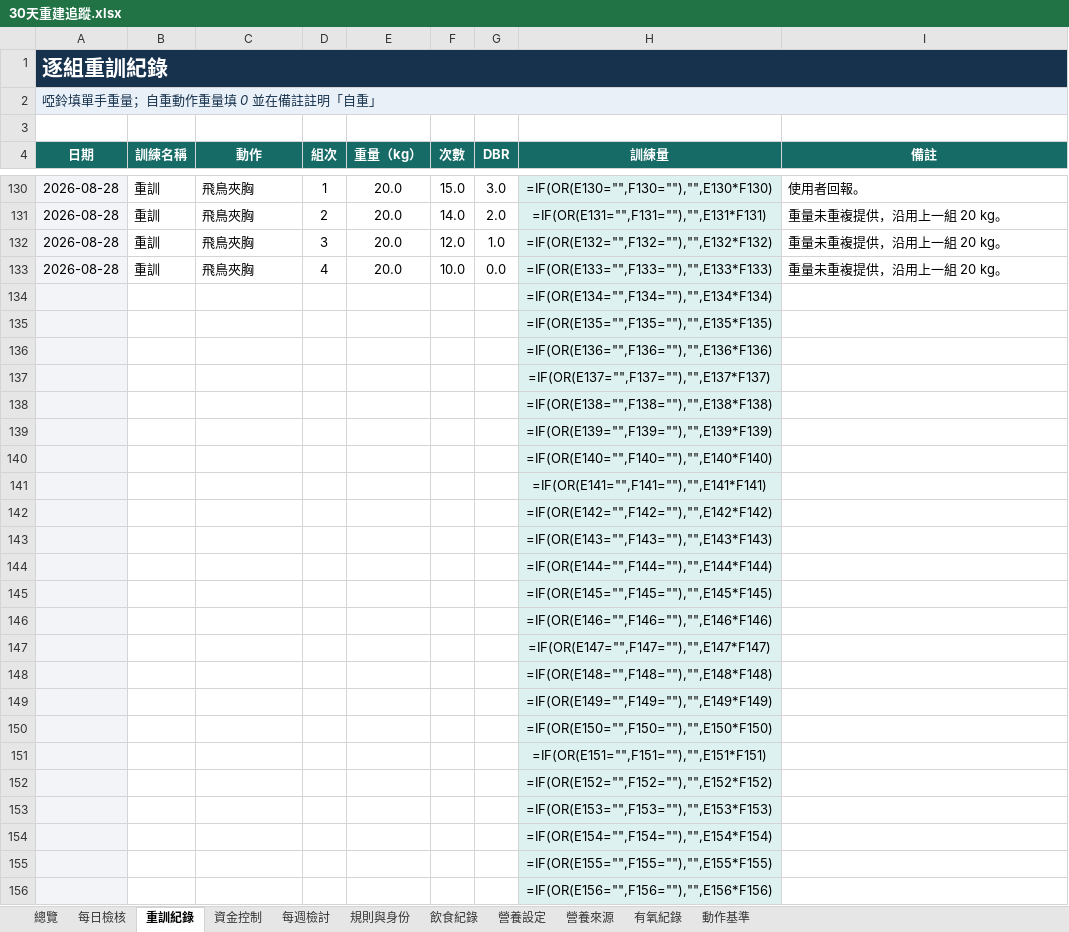
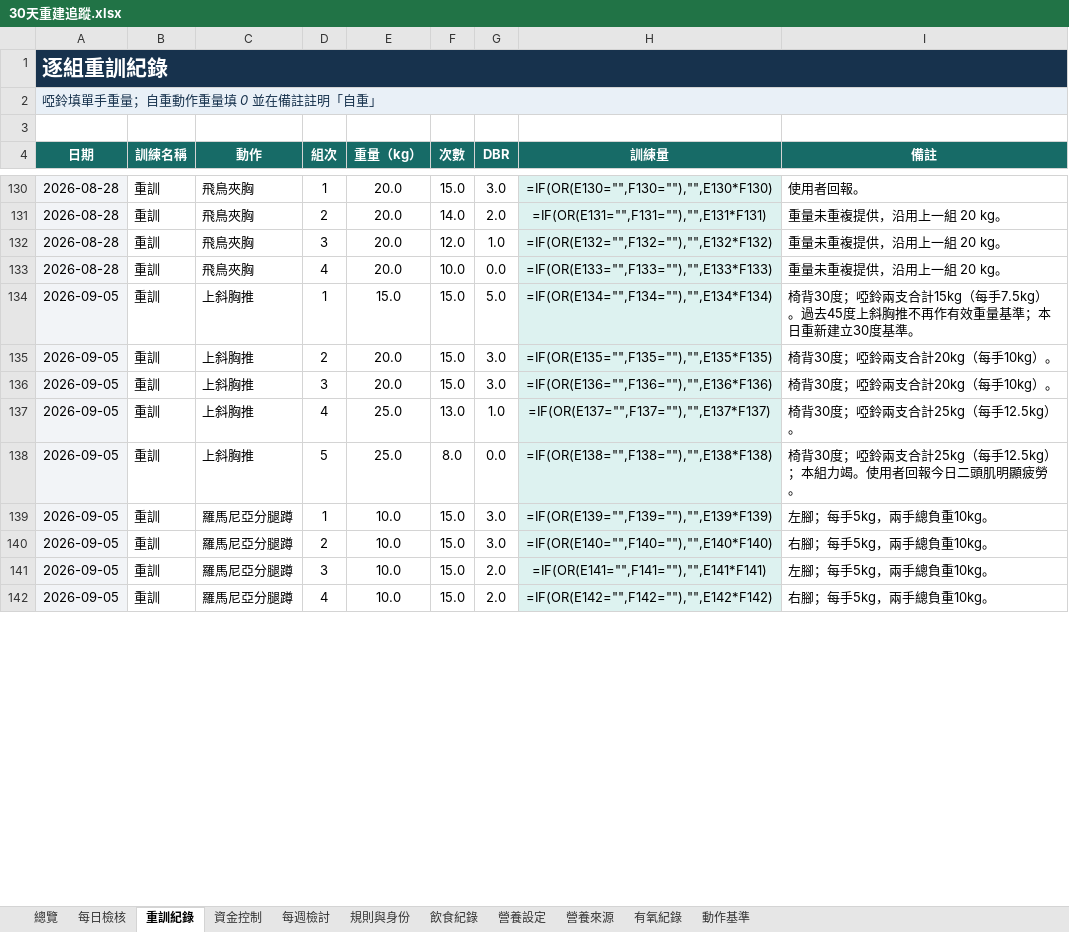
Before and after one commit to asadman1523/30-day-reset-tracker, an Excel workbook: 30天重建追蹤.xlsx, sheet 重訓紀錄, drawn as a sheet; only a part is shown, gaps mark what is left out; values as stored, in another font and other column widths than the file's, no borders; formulas without a stored value are shown as written; removed rows and columns are numbered as before the commit, all else as after; the diff covers the shown part only; the diff names each change by its address in the sheet, - before the commit and + after, or states it on an @@ line.

```diff
--- a/30天重建追蹤.xlsx (sheet 重訓紀錄)
+++ b/30天重建追蹤.xlsx (sheet 重訓紀錄)
-row 134:  |  |  |  |  |  |  | =IF(OR(E134="",F134=""),"",E134*F134)
-row 135:  |  |  |  |  |  |  | =IF(OR(E135="",F135=""),"",E135*F135)
-row 136:  |  |  |  |  |  |  | =IF(OR(E136="",F136=""),"",E136*F136)
-row 137:  |  |  |  |  |  |  | =IF(OR(E137="",F137=""),"",E137*F137)
-row 138:  |  |  |  |  |  |  | =IF(OR(E138="",F138=""),"",E138*F138)
-row 139:  |  |  |  |  |  |  | =IF(OR(E139="",F139=""),"",E139*F139)
-row 140:  |  |  |  |  |  |  | =IF(OR(E140="",F140=""),"",E140*F140)
-row 141:  |  |  |  |  |  |  | =IF(OR(E141="",F141=""),"",E141*F141)
-row 142:  |  |  |  |  |  |  | =IF(OR(E142="",F142=""),"",E142*F142)
-row 143:  |  |  |  |  |  |  | =IF(OR(E143="",F143=""),"",E143*F143)
-row 144:  |  |  |  |  |  |  | =IF(OR(E144="",F144=""),"",E144*F144)
-row 145:  |  |  |  |  |  |  | =IF(OR(E145="",F145=""),"",E145*F145)
-row 146:  |  |  |  |  |  |  | =IF(OR(E146="",F146=""),"",E146*F146)
-row 147:  |  |  |  |  |  |  | =IF(OR(E147="",F147=""),"",E147*F147)
-row 148:  |  |  |  |  |  |  | =IF(OR(E148="",F148=""),"",E148*F148)
-row 149:  |  |  |  |  |  |  | =IF(OR(E149="",F149=""),"",E149*F149)
-row 150:  |  |  |  |  |  |  | =IF(OR(E150="",F150=""),"",E150*F150)
-row 151:  |  |  |  |  |  |  | =IF(OR(E151="",F151=""),"",E151*F151)
-row 152:  |  |  |  |  |  |  | =IF(OR(E152="",F152=""),"",E152*F152)
-row 153:  |  |  |  |  |  |  | =IF(OR(E153="",F153=""),"",E153*F153)
-row 154:  |  |  |  |  |  |  | =IF(OR(E154="",F154=""),"",E154*F154)
-row 155:  |  |  |  |  |  |  | =IF(OR(E155="",F155=""),"",E155*F155)
-row 156:  |  |  |  |  |  |  | =IF(OR(E156="",F156=""),"",E156*F156)
+row 134: 2026-09-05 | 重訓 | 上斜胸推 | 1 | 15.0 | 15.0 | 5.0 | =IF(OR(E134="",F134=""),"",E134*F134) | 椅背30度；啞鈴兩支合計15kg（每手7.5kg）。過去45度上斜胸推不再作有效重量基準；本日重新建立30度基準。
+row 135: 2026-09-05 | 重訓 | 上斜胸推 | 2 | 20.0 | 15.0 | 3.0 | =IF(OR(E135="",F135=""),"",E135*F135) | 椅背30度；啞鈴兩支合計20kg（每手10kg）。
+row 136: 2026-09-05 | 重訓 | 上斜胸推 | 3 | 20.0 | 15.0 | 3.0 | =IF(OR(E136="",F136=""),"",E136*F136) | 椅背30度；啞鈴兩支合計20kg（每手10kg）。
+row 137: 2026-09-05 | 重訓 | 上斜胸推 | 4 | 25.0 | 13.0 | 1.0 | =IF(OR(E137="",F137=""),"",E137*F137) | 椅背30度；啞鈴兩支合計25kg（每手12.5kg）。
+row 138: 2026-09-05 | 重訓 | 上斜胸推 | 5 | 25.0 | 8.0 | 0.0 | =IF(OR(E138="",F138=""),"",E138*F138) | 椅背30度；啞鈴兩支合計25kg（每手12.5kg）；本組力竭。使用者回報今日二頭肌明顯疲勞。
+row 139: 2026-09-05 | 重訓 | 羅馬尼亞分腿蹲 | 1 | 10.0 | 15.0 | 3.0 | =IF(OR(E139="",F139=""),"",E139*F139) | 左腳；每手5kg，兩手總負重10kg。
+row 140: 2026-09-05 | 重訓 | 羅馬尼亞分腿蹲 | 2 | 10.0 | 15.0 | 3.0 | =IF(OR(E140="",F140=""),"",E140*F140) | 右腳；每手5kg，兩手總負重10kg。
+row 141: 2026-09-05 | 重訓 | 羅馬尼亞分腿蹲 | 3 | 10.0 | 15.0 | 2.0 | =IF(OR(E141="",F141=""),"",E141*F141) | 左腳；每手5kg，兩手總負重10kg。
+row 142: 2026-09-05 | 重訓 | 羅馬尼亞分腿蹲 | 4 | 10.0 | 15.0 | 2.0 | =IF(OR(E142="",F142=""),"",E142*F142) | 右腳；每手5kg，兩手總負重10kg。
```
Also changed, not shown: 14 added rows elsewhere in this sheet, sheet 飲食紀錄, sheet 動作基準, sheet 有氧紀錄, 3 other files.
